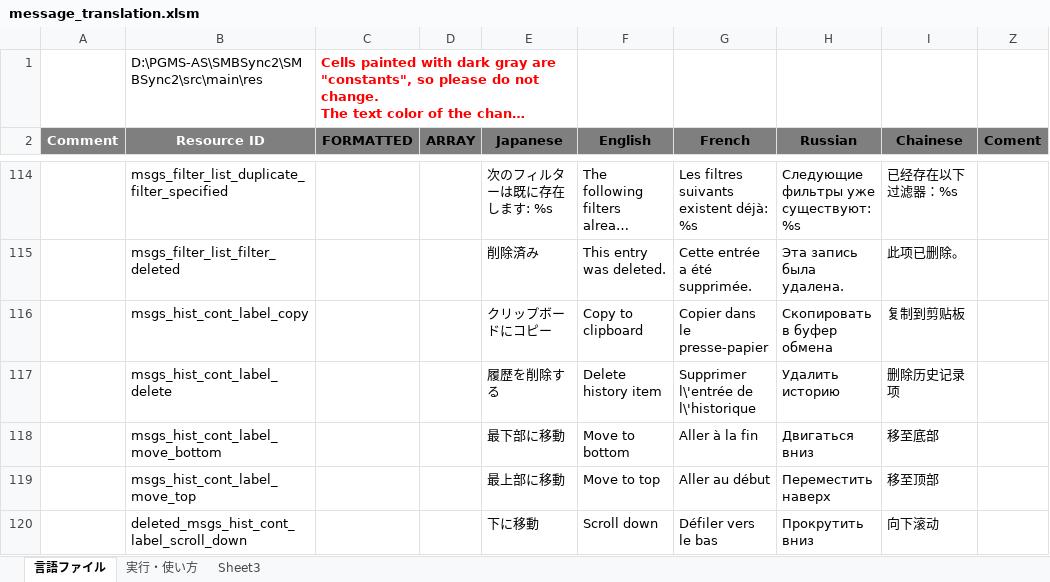
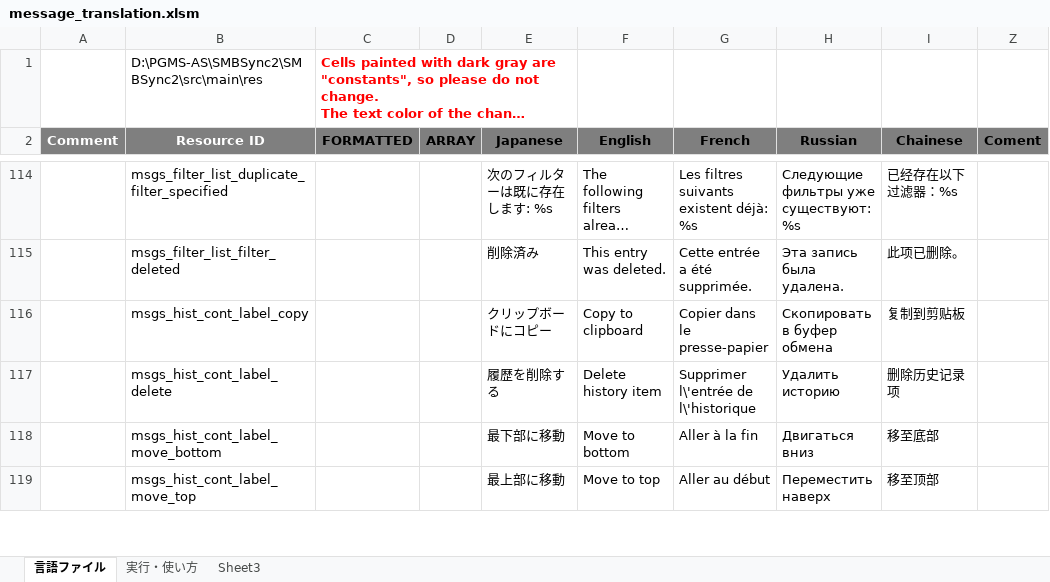
Before and after one commit to Sentaroh/SMBSync2, an Excel workbook: message_translation.xlsm, sheet 言語ファイル, drawn as a sheet; only a part is shown, gaps mark what is left out; long unchanged cells end in …; values as stored, in another font and other column widths than the file's, no borders; charts and pictures not drawn; the diff covers the shown part only; the diff names each change by its address in the sheet, - before the commit and + after, or states it on an @@ line.

Commit message:
Fr translation + remove unused messages

```diff
--- a/message_translation.xlsm (sheet 言語ファイル)
+++ b/message_translation.xlsm (sheet 言語ファイル)
-row 120:  | deleted_msgs_hist_cont_label_scroll_down |  |  | 下に移動 | Scroll down | Défiler vers le bas | Прокрутить вниз | 向下滚动
```
Also changed, not shown: 2 removed rows, 4 edited cells and cell formats elsewhere in this sheet, charts or pictures, 5 other files.
